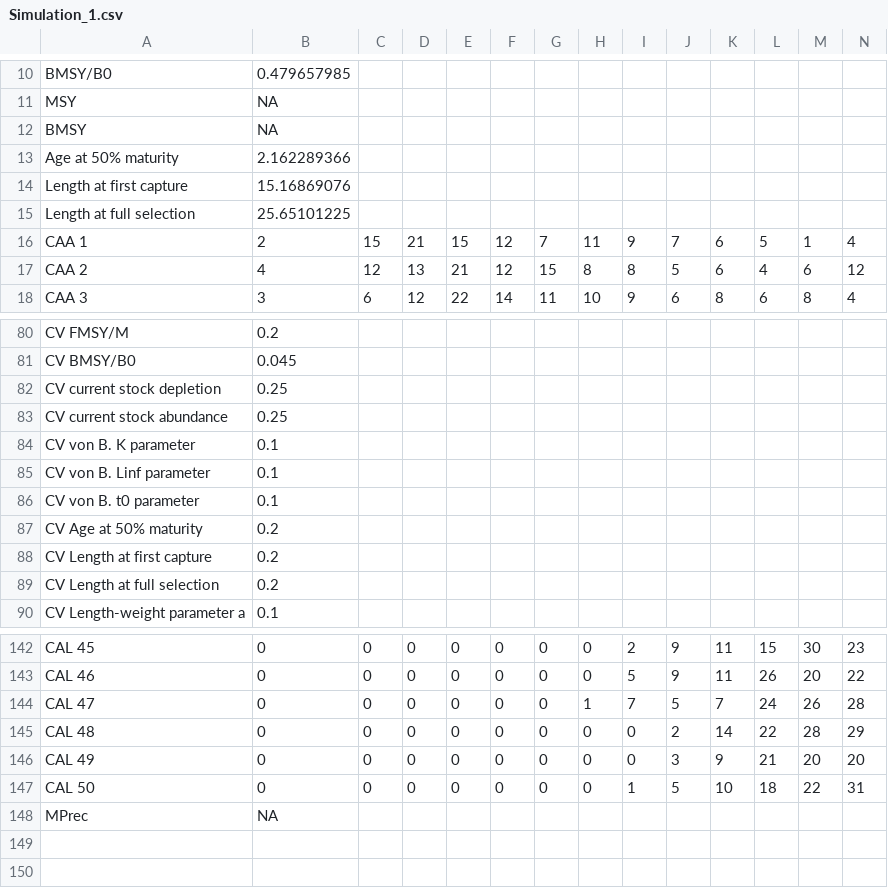
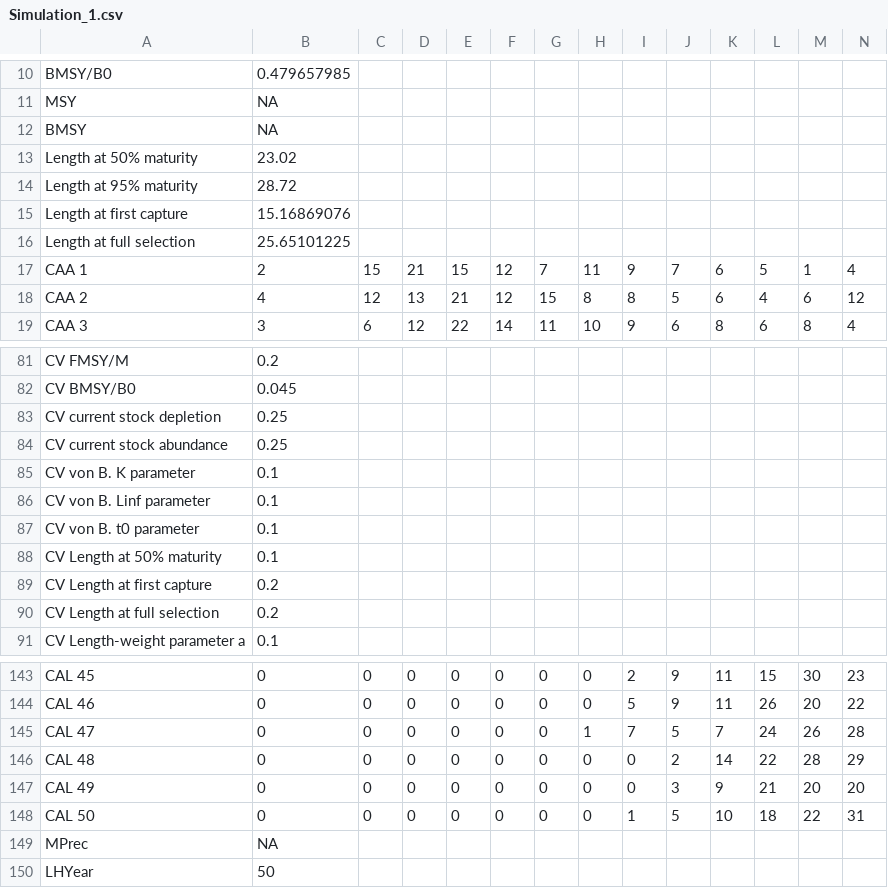
Before and after one commit to cran/DLMtool, a CSV file: inst/Simulation_1.csv, drawn as a sheet; only a part is shown, gaps mark what is left out; removed rows and columns are numbered as before the commit, all else as after; rows hold the shown columns only; the diff names each change by its address in the sheet, - before the commit and + after, or states it on an @@ line.

```diff
--- a/inst/Simulation_1.csv
+++ b/inst/Simulation_1.csv
-row 13: Age at 50% maturity | 2.162289366
+row 13: Length at 50% maturity | 23.02
+row 14: Length at 95% maturity | 28.72
-row 87: CV Age at 50% maturity | 0.2
+row 88: CV Length at 50% maturity | 0.1
+row 150: LHYear | 50
```
Also changed, not shown: inst/China_rockfish.csv, inst/Cobia.csv, 37 other files.
